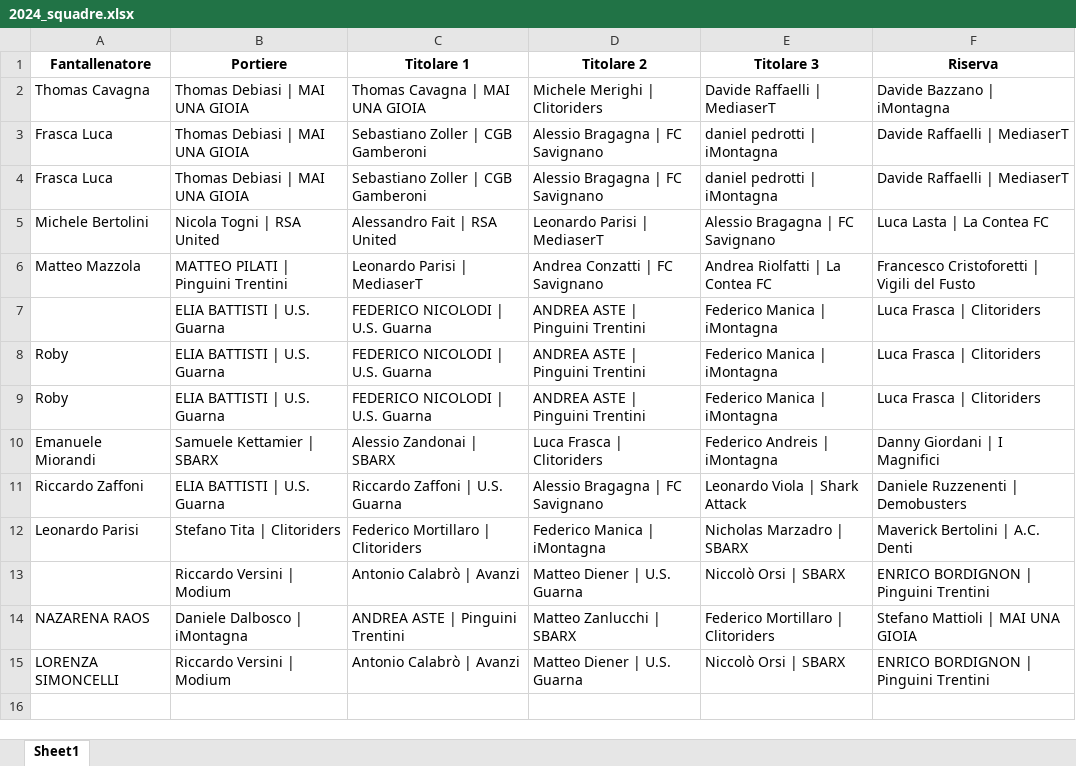
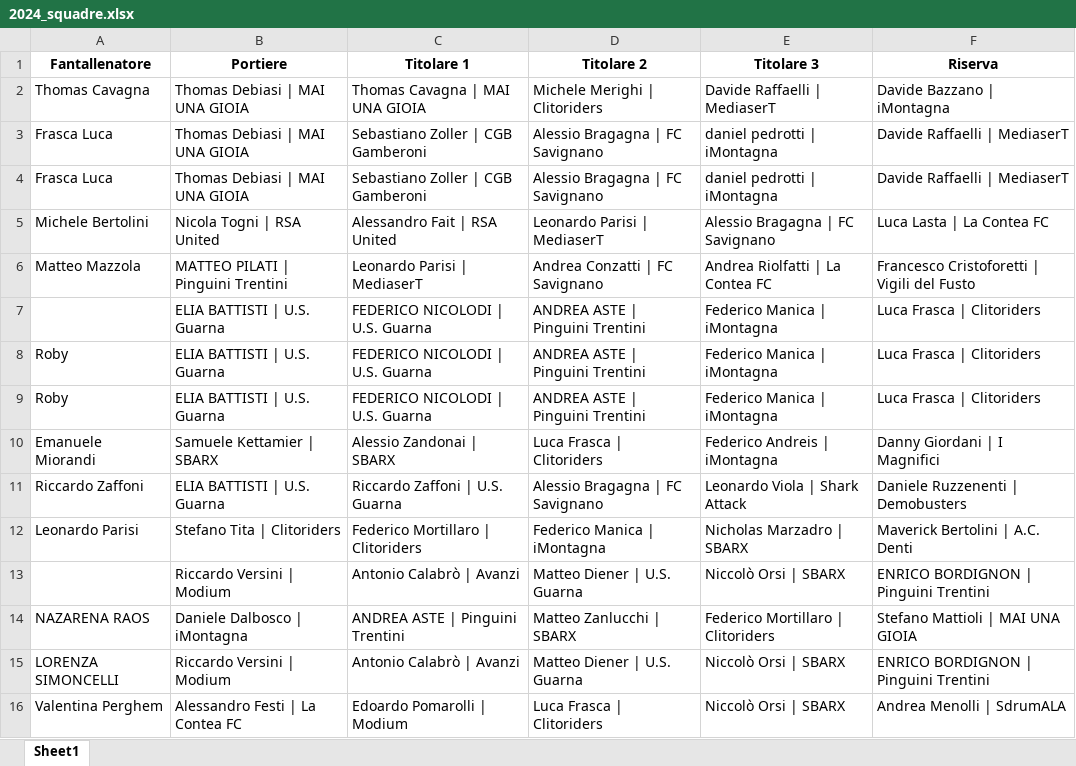
Before and after one commit to chumpblocckami/fantacalciosplash_lizzana, an Excel workbook: assets/2024_squadre.xlsx, sheet Sheet1, drawn as a sheet; values as stored, in another font and other column widths than the file's, no borders; the diff names each change by its address in the sheet, - before the commit and + after, or states it on an @@ line.

Commit message:
Added Valentina Perghem  team

```diff
--- a/assets/2024_squadre.xlsx (sheet Sheet1)
+++ b/assets/2024_squadre.xlsx (sheet Sheet1)
+row 16: Valentina Perghem | Alessandro Festi | La Contea FC | Edoardo Pomarolli | Modium | Luca Frasca | Clitoriders | Niccolò Orsi | SBARX | Andrea Menolli | SdrumALA
```
